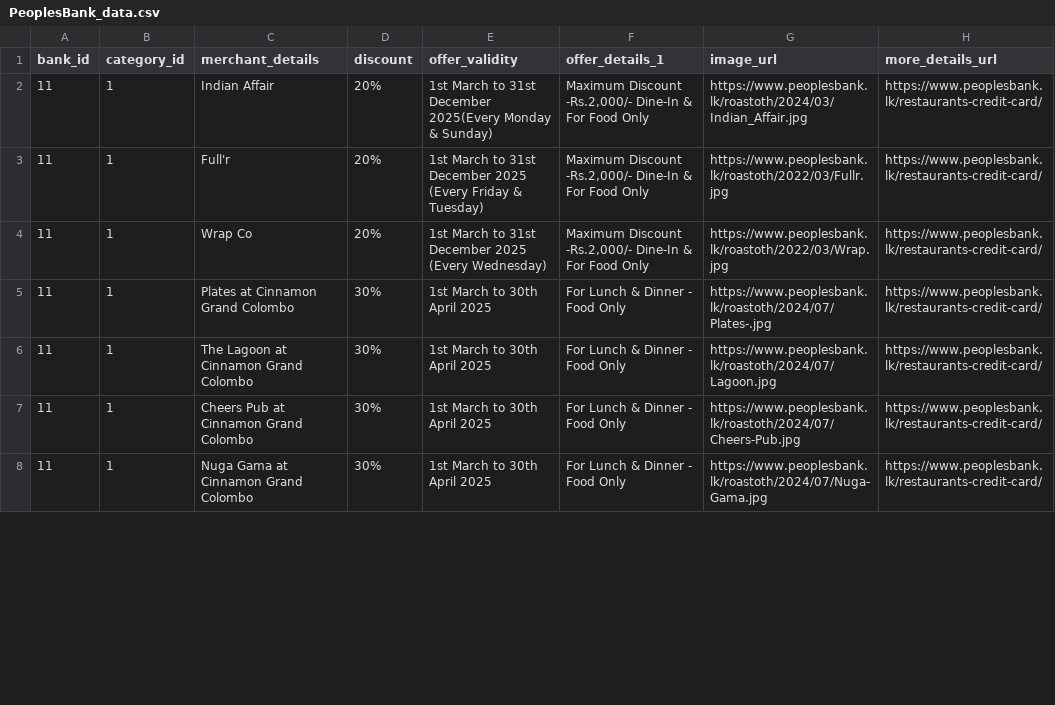
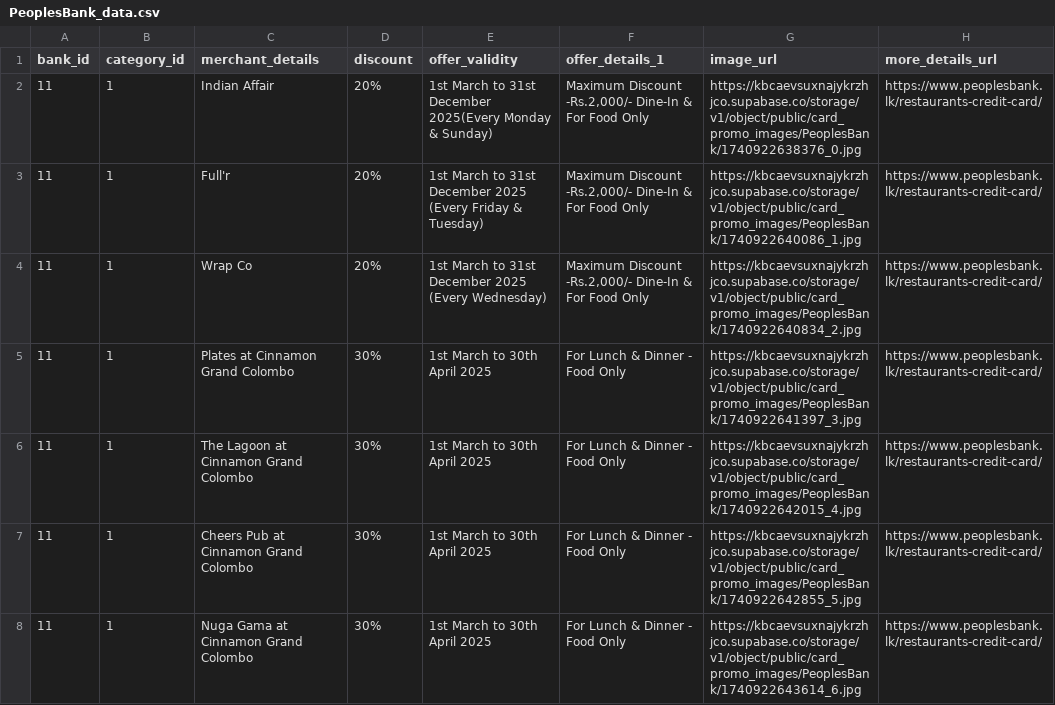
Before and after one commit to Horashio1/FD-comparison, a CSV file: scraper/Card Deals/scraped_results/PeoplesBank_data.csv, drawn as a sheet; only a part is shown; the diff covers the shown part only.

Commit message:
Updated PeoplesBank scraper with image issue

```diff
--- a/scraper/Card Deals/scraped_results/PeoplesBank_data.csv
+++ b/scraper/Card Deals/scraped_results/PeoplesBank_data.csv
@@ -1,8 +1,8 @@
 bank_id,category_id,merchant_details,discount,offer_validity,offer_details_1,image_url,more_details_url
-11,1,Indian Affair,20%,1st March to 31st December 2025(Every Monday & Sunday),"Maximum Discount -Rs.2,000/- Dine-In & For Food Only",https://www.peoplesbank.lk/roastoth/2024/03/Indian_Affair.jpg,https://www.peoplesbank.lk/restaurants-credit-card/
-11,1,Full'r,20%,1st March to 31st December 2025 (Every Friday & Tuesday),"Maximum Discount -Rs.2,000/- Dine-In & For Food Only",https://www.peoplesbank.lk/roastoth/2022/03/Fullr.jpg,https://www.peoplesbank.lk/restaurants-credit-card/
-11,1,Wrap Co,20%,1st March to 31st December 2025 (Every Wednesday),"Maximum Discount -Rs.2,000/- Dine-In & For Food Only",https://www.peoplesbank.lk/roastoth/2022/03/Wrap.jpg,https://www.peoplesbank.lk/restaurants-credit-card/
-11,1,Plates at Cinnamon Grand Colombo,30%,1st March to 30th April 2025,For Lunch & Dinner - Food Only,https://www.peoplesbank.lk/roastoth/2024/07/Plates-.jpg,https://www.peoplesbank.lk/restaurants-credit-card/
-11,1,The Lagoon at Cinnamon Grand Colombo,30%,1st March to 30th April 2025,For Lunch & Dinner - Food Only,https://www.peoplesbank.lk/roastoth/2024/07/Lagoon.jpg,https://www.peoplesbank.lk/restaurants-credit-card/
-11,1,Cheers Pub at Cinnamon Grand Colombo,30%,1st March to 30th April 2025,For Lunch & Dinner - Food Only,https://www.peoplesbank.lk/roastoth/2024/07/Cheers-Pub.jpg,https://www.peoplesbank.lk/restaurants-credit-card/
-11,1,Nuga Gama at Cinnamon Grand Colombo,30%,1st March to 30th April 2025,For Lunch & Dinner - Food Only,https://www.peoplesbank.lk/roastoth/2024/07/Nuga-Gama.jpg,https://www.peoplesbank.lk/restaurants-credit-card/
+11,1,Indian Affair,20%,1st March to 31st December 2025(Every Monday & Sunday),"Maximum Discount -Rs.2,000/- Dine-In & For Food Only",https://kbcaevsuxnajykrzhjco.supabase.co/storage/v1/object/public/card_promo_images/PeoplesBank/1740922638376_0.jpg,https://www.peoplesbank.lk/restaurants-credit-card/
+11,1,Full'r,20%,1st March to 31st December 2025 (Every Friday & Tuesday),"Maximum Discount -Rs.2,000/- Dine-In & For Food Only",https://kbcaevsuxnajykrzhjco.supabase.co/storage/v1/object/public/card_promo_images/PeoplesBank/1740922640086_1.jpg,https://www.peoplesbank.lk/restaurants-credit-card/
+11,1,Wrap Co,20%,1st March to 31st December 2025 (Every Wednesday),"Maximum Discount -Rs.2,000/- Dine-In & For Food Only",https://kbcaevsuxnajykrzhjco.supabase.co/storage/v1/object/public/card_promo_images/PeoplesBank/1740922640834_2.jpg,https://www.peoplesbank.lk/restaurants-credit-card/
+11,1,Plates at Cinnamon Grand Colombo,30%,1st March to 30th April 2025,For Lunch & Dinner - Food Only,https://kbcaevsuxnajykrzhjco.supabase.co/storage/v1/object/public/card_promo_images/PeoplesBank/1740922641397_3.jpg,https://www.peoplesbank.lk/restaurants-credit-card/
+11,1,The Lagoon at Cinnamon Grand Colombo,30%,1st March to 30th April 2025,For Lunch & Dinner - Food Only,https://kbcaevsuxnajykrzhjco.supabase.co/storage/v1/object/public/card_promo_images/PeoplesBank/1740922642015_4.jpg,https://www.peoplesbank.lk/restaurants-credit-card/
+11,1,Cheers Pub at Cinnamon Grand Colombo,30%,1st March to 30th April 2025,For Lunch & Dinner - Food Only,https://kbcaevsuxnajykrzhjco.supabase.co/storage/v1/object/public/card_promo_images/PeoplesBank/1740922642855_5.jpg,https://www.peoplesbank.lk/restaurants-credit-card/
+11,1,Nuga Gama at Cinnamon Grand Colombo,30%,1st March to 30th April 2025,For Lunch & Dinner - Food Only,https://kbcaevsuxnajykrzhjco.supabase.co/storage/v1/object/public/card_promo_images/PeoplesBank/1740922643614_6.jpg,https://www.peoplesbank.lk/restaurants-credit-card/
```
Also changed, not shown: 80 edited cells elsewhere in this file, 4 other files.
